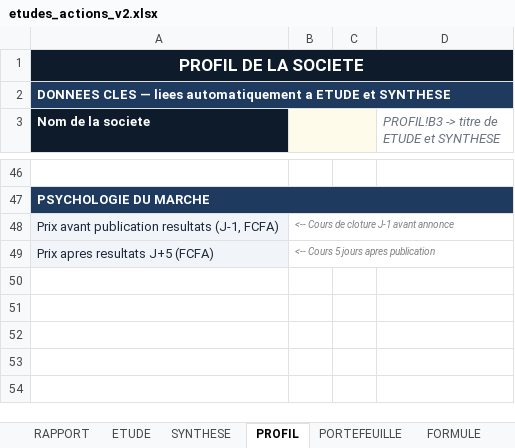
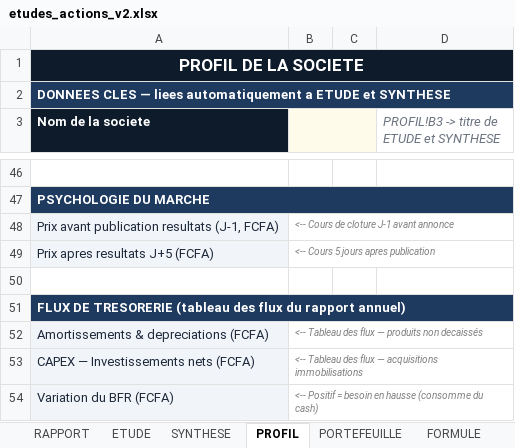
Before and after one commit to tiahogeraldjoel-eng/Cloud-claude-tiaho, an Excel workbook: brvm-analyzer/etudes_actions_v2.xlsx, sheet PROFIL, drawn as a sheet; only a part is shown, gaps mark what is left out; values as stored, in another font and other column widths than the file's, no borders; the diff names each change by its address in the sheet, - before the commit and + after, or states it on an @@ line.

```diff
--- a/brvm-analyzer/etudes_actions_v2.xlsx (sheet PROFIL)
+++ b/brvm-analyzer/etudes_actions_v2.xlsx (sheet PROFIL)
+row 50: (empty)
+row 51: FLUX DE TRESORERIE (tableau des flux du rapport annuel)
+row 52: Amortissements & depreciations (FCFA) | <-- Tableau des flux — produits non decaissés
+row 53: CAPEX — Investissements nets (FCFA) | <-- Tableau des flux — acquisitions immobilisations
+row 54: Variation du BFR (FCFA) | <-- Positif = besoin en hausse (consomme du cash)
```
Also changed, not shown: sheet ETUDE, sheet SYNTHESE, sheet RAPPORT, 1 other file.
